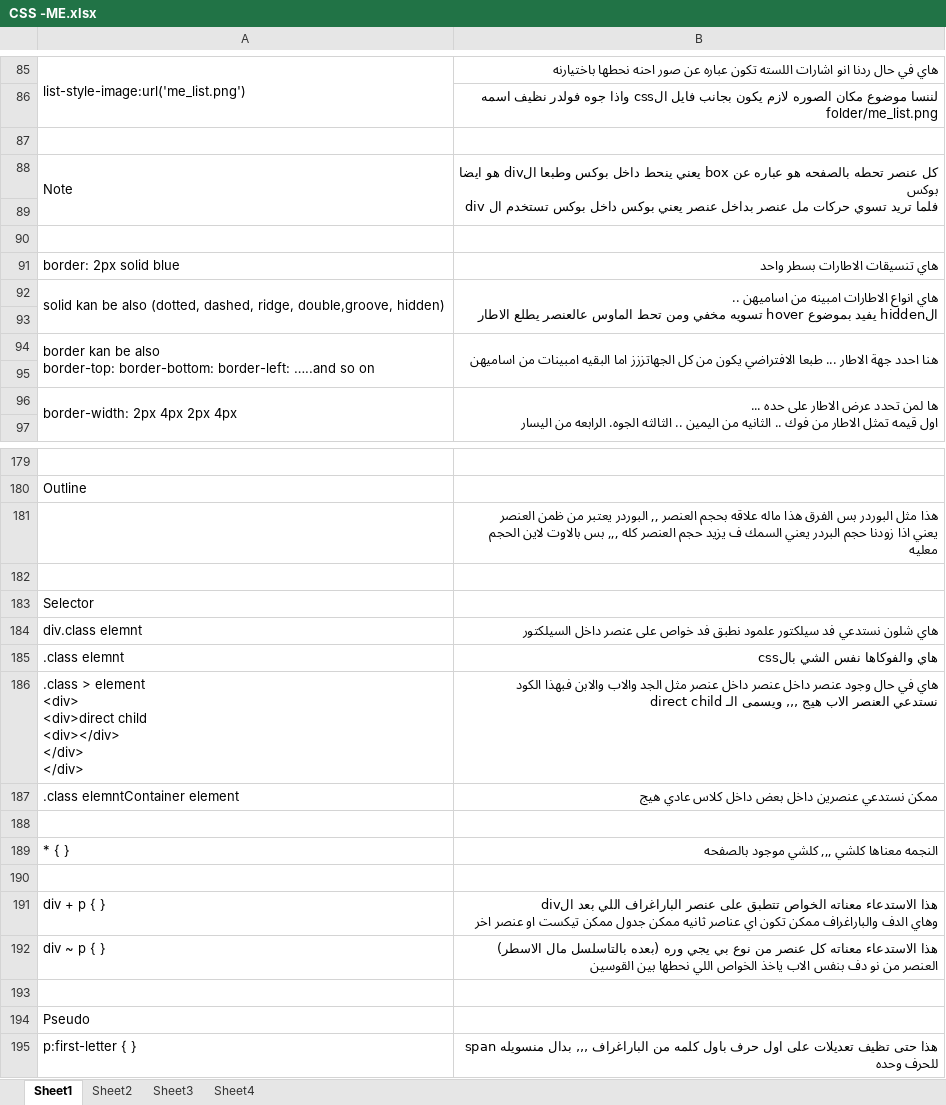
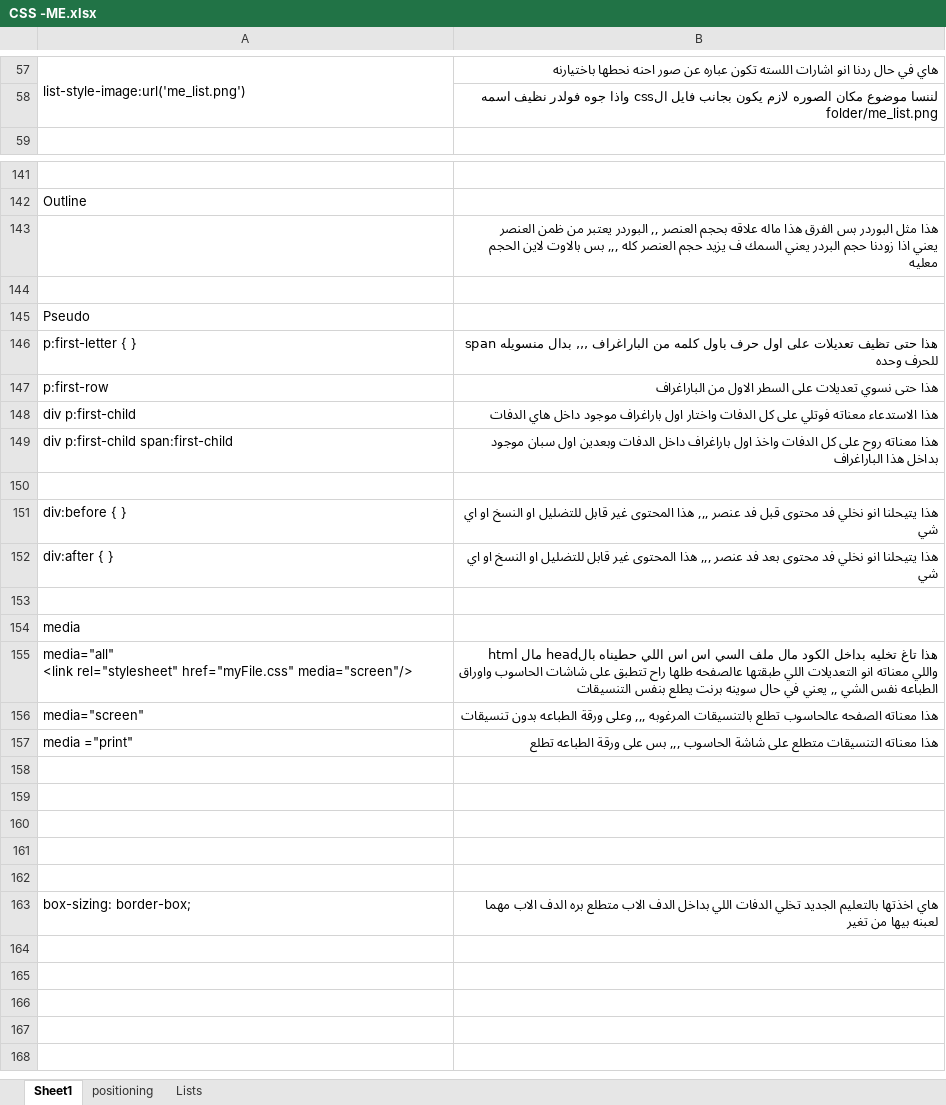
Before and after one commit to ahmedaljabbari/CSS, an Excel workbook: CSS -ME.xlsx, sheet Sheet1, drawn as a sheet; only a part is shown, gaps mark what is left out; the shorter side is filled out with more unchanged rows; values as stored, in another font and other column widths than the file's, no cell formats; removed rows and columns are numbered as before the commit, all else as after; ↵ is a line break in a cell; the diff covers the shown part only; the diff names each change by its address in the sheet, - before the commit and + after, or states it on an @@ line.

```diff
--- a/CSS -ME.xlsx (sheet Sheet1)
+++ b/CSS -ME.xlsx (sheet Sheet1)
-sheet tab: Sheet2
-sheet tab: Sheet3
-sheet tab: Sheet4
+sheet tab: positioning
+sheet tab: Lists
-row 87: (empty)
-row 88: Note | كل عنصر تحطه بالصفحه هو عباره عن box يعني ينحط داخل بوكس وطبعا الdiv هو ايضا بوكس ↵ فلما تريد تسوي حركات مل عنصر بداخل عنصر يعني بوكس داخل بوكس تستخدم ال div
-row 89: (empty)
-row 90: (empty)
-row 91: border: 2px solid blue | هاي تنسيقات الاطارات بسطر واحد
-row 92: solid kan be also (dotted, dashed, ridge, double,groove, hidden) | هاي انواع الاطارات امبينه من اساميهن .. ↵ الhidden يفيد بموضوع hover تسويه مخفي ومن تحط الماوس عالعنصر يطلع الاطار
-row 93: (empty)
-row 94: border kan be also ↵ border-top: border-bottom: border-left: …..and so on | هنا احدد جهة الاطار ... طبعا الافتراضي يكون من كل الجهاتززز اما البقيه امبينات من اساميهن
-row 95: (empty)
-row 96: border-width: 2px 4px 2px 4px | ها لمن تحدد عرض الاطار على حده ... ↵ اول قيمه تمثل الاطار من فوك .. الثانيه من اليمين .. الثالثه الجوه. الرابعه من اليسار
-row 182: (empty)
-row 183: Selector
-row 184: div.class elemnt | هاي شلون نستدعي فد سيلكتور علمود نطبق فد خواص على عنصر داخل السيلكتور
-row 185: .class elemnt | هاي والفوكاها نفس الشي بالcss
-row 186: .class > element ↵ <div> ↵ <div>direct child ↵ <div></div> ↵ </div> ↵ </div> | هاي في حال وجود عنصر داخل عنصر داخل عنصر مثل الجد والاب والابن فبهذا الكود ↵ نستدعي العنصر الاب هيج ,,, ويسمى الـ direct child
-row 187: .class elemntContainer element | ممكن نستدعي عنصرين داخل بعض داخل كلاس عادي هيج
-row 188: (empty)
-row 189: * { } | النجمه معناها كلشي ,,, كلشي موجود بالصفحه
-row 190: (empty)
-row 191: div + p { } | هذا الاستدعاء معناته الخواص تتطبق على عنصر الباراغراف اللي بعد الdiv ↵ وهاي الدف والباراغراف ممكن تكون اي عناصر ثانيه ممكن جدول ممكن تيكست او عنصر اخر
-row 192: div ~ p { } | هذا الاستدعاء معناته كل عنصر من نوع بي يجي وره (بعده بالتاسلسل مال الاسطر) ↵ العنصر من نو دف بنفس الاب ياخذ الخواص اللي نحطها بين القوسين
```
Also changed, not shown: 2 added rows, 30 removed rows, 20 edited cells and merged cells elsewhere in this sheet, cell formats, CSS3.xlsx, 2 other files.
